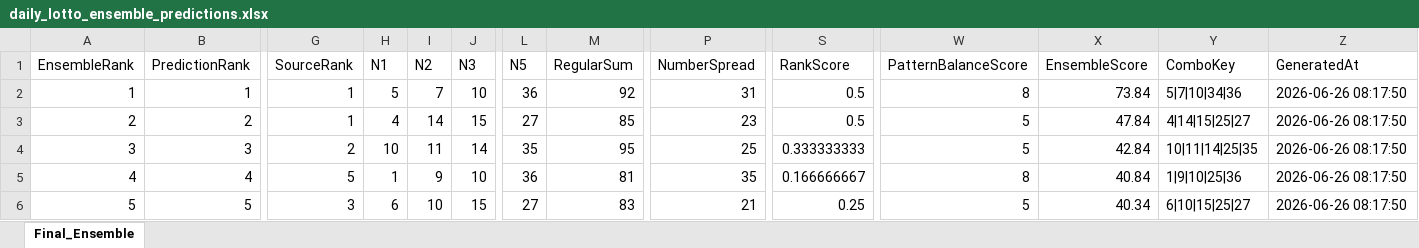
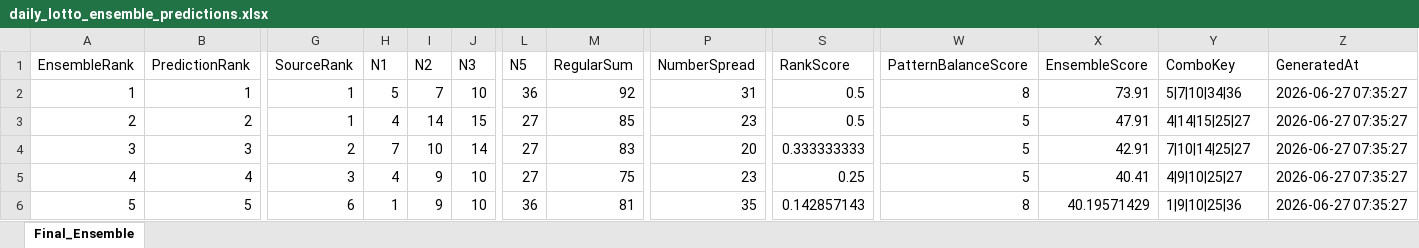
Before and after one commit to 19KabeloMadiga95/HexagrandHouse, an Excel workbook: data/exports/final_predictions/daily_lotto_ensemble_predictions.xlsx, sheet Final_Ensemble, drawn as a sheet; only a part is shown, gaps mark what is left out; values as stored, in another font and other column widths than the file's, no borders; the diff covers the shown part only; the diff names each change by its address in the sheet, - before the commit and + after, or states it on an @@ line.

```diff
--- a/data/exports/final_predictions/daily_lotto_ensemble_predictions.xlsx (sheet Final_Ensemble)
+++ b/data/exports/final_predictions/daily_lotto_ensemble_predictions.xlsx (sheet Final_Ensemble)
-X2 (EnsembleScore): 73.84
+X2 (EnsembleScore): 73.91
-Z2:Z6 (GeneratedAt): 2026-06-26 08:17:50
+Z2:Z6 (GeneratedAt): 2026-06-27 07:35:27
-X3 (EnsembleScore): 47.84
+X3 (EnsembleScore): 47.91
-H4 (N1): 10
+H4 (N1): 7
-I4 (N2): 11
+I4 (N2): 10
-L4 (N5): 35
+L4 (N5): 27
-M4 (RegularSum): 95
+M4 (RegularSum): 83
-P4 (NumberSpread): 25
+P4 (NumberSpread): 20
-X4 (EnsembleScore): 42.84
+X4 (EnsembleScore): 42.91
-Y4 (ComboKey): 10|11|14|25|35
+Y4 (ComboKey): 7|10|14|25|27
-G5 (SourceRank): 5
+G5 (SourceRank): 3
-H5 (N1): 1
+H5 (N1): 4
-L5 (N5): 36
+L5 (N5): 27
-M5 (RegularSum): 81
+M5 (RegularSum): 75
-P5 (NumberSpread): 35
+P5 (NumberSpread): 23
-S5 (RankScore): 0.166666667
+S5 (RankScore): 0.25
-W5 (PatternBalanceScore): 8
+W5 (PatternBalanceScore): 5
-X5 (EnsembleScore): 40.84
+X5 (EnsembleScore): 40.41
-Y5 (ComboKey): 1|9|10|25|36
+Y5 (ComboKey): 4|9|10|25|27
-G6 (SourceRank): 3
+G6 (SourceRank): 6
-H6 (N1): 6
+H6 (N1): 1
-I6 (N2): 10
+I6 (N2): 9
-J6 (N3): 15
+J6 (N3): 10
-L6 (N5): 27
+L6 (N5): 36
-M6 (RegularSum): 83
+M6 (RegularSum): 81
-P6 (NumberSpread): 21
+P6 (NumberSpread): 35
-S6 (RankScore): 0.25
+S6 (RankScore): 0.142857143
-W6 (PatternBalanceScore): 5
+W6 (PatternBalanceScore): 8
-X6 (EnsembleScore): 40.34
+X6 (EnsembleScore): 40.19571429
-Y6 (ComboKey): 6|10|15|25|27
+Y6 (ComboKey): 1|9|10|25|36
```
Also changed, not shown: 61 edited cells elsewhere in this sheet, data/exports/final_predictions/all_games_ensemble_predictions.xlsx, data/exports/final_predictions/lotto_ensemble_predictions.xlsx, 6 other files.
